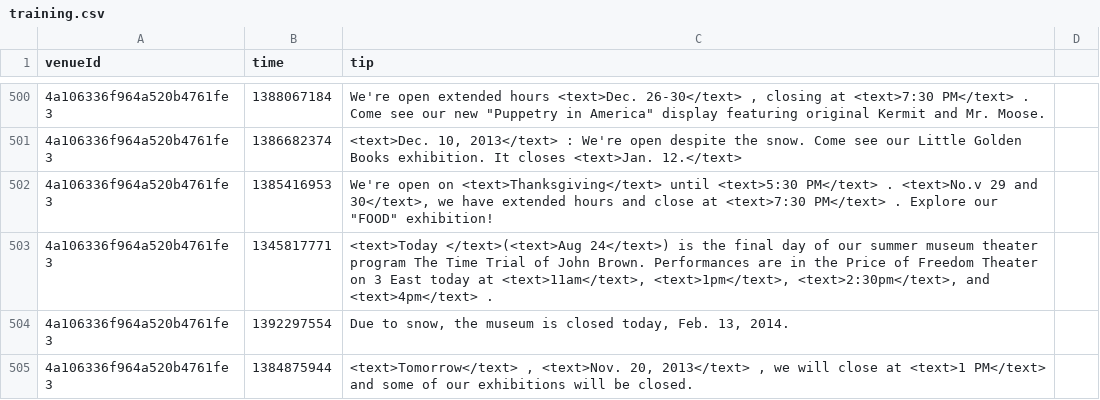
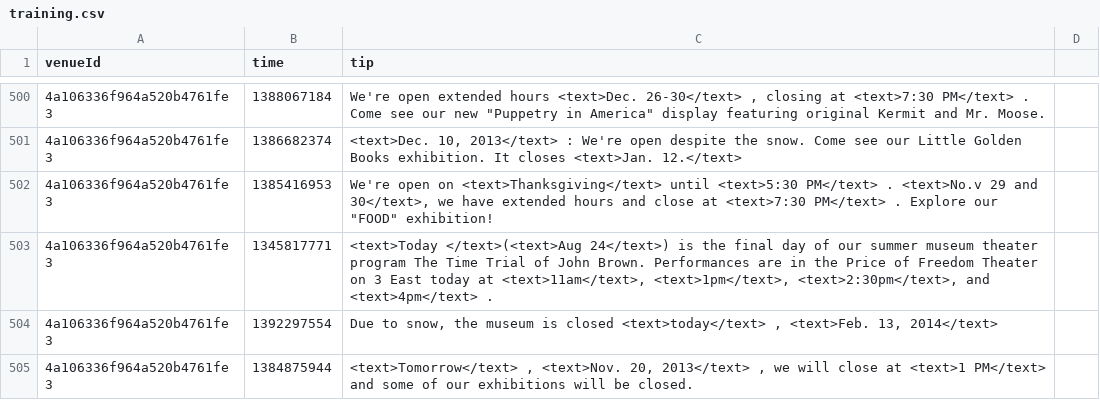
Before and after one commit to digamma-ai/timeextractor, a CSV file: nlpTravelPlannerReviewAnalyzer/src/main/resources/training.csv, drawn as a sheet; only a part is shown, gaps mark what is left out; the diff covers the shown part only.

```diff
--- a/nlpTravelPlannerReviewAnalyzer/src/main/resources/training.csv
+++ b/nlpTravelPlannerReviewAnalyzer/src/main/resources/training.csv
@@ -503,3 +503,3 @@ venueId,time,tip
 4a106336f964a520b4761fe3,1345817771,"<text>Today </text>(<text>Aug 24</text>) is the final day of our summer museum theater program The Time Trial of John Brown. Performances are in the Price of Freedom Theater on 3 East today at <text>11am</text>, <text>1pm</text>, <text>2:30pm</text>, and <text>4pm</text> ."
-4a106336f964a520b4761fe3,1392297554,"Due to snow, the museum is closed today, Feb. 13, 2014."
+4a106336f964a520b4761fe3,1392297554,"Due to snow, the museum is closed <text>today</text> , <text>Feb. 13, 2014</text> "
 4a106336f964a520b4761fe3,1384875944,"<text>Tomorrow</text> , <text>Nov. 20, 2013</text> , we will close at <text>1 PM</text> and some of our exhibitions will be closed."
```
Also changed, not shown: 24 added rows and 39 edited cells elsewhere in this file, 6 other files.
